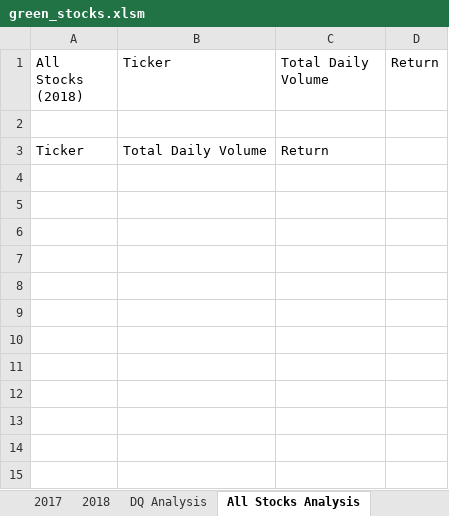
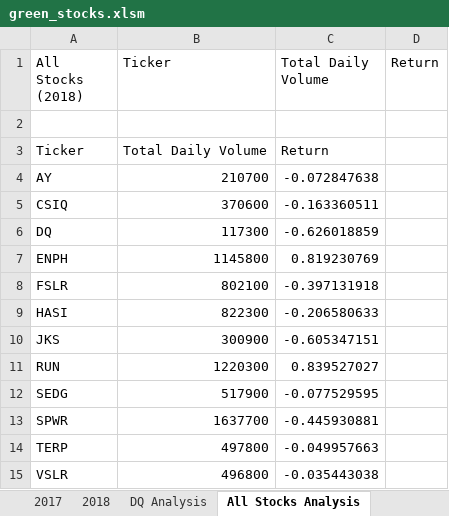
Before and after one commit to ajpetrask/stock-analysis, an Excel workbook: green_stocks.xlsm, sheet All Stocks Analysis, drawn as a sheet; values as stored, in another font and other column widths than the file's, no borders; the diff names each change by its address in the sheet, - before the commit and + after, or states it on an @@ line.

Commit message:
Add files via upload
End of 2.3.3

```diff
--- a/green_stocks.xlsm (sheet All Stocks Analysis)
+++ b/green_stocks.xlsm (sheet All Stocks Analysis)
+row 4: AY | 210700 | -0.072847638
+row 5: CSIQ | 370600 | -0.163360511
+row 6: DQ | 117300 | -0.626018859
+row 7: ENPH | 1145800 | 0.819230769
+row 8: FSLR | 802100 | -0.397131918
+row 9: HASI | 822300 | -0.206580633
+row 10: JKS | 300900 | -0.605347151
+row 11: RUN | 1220300 | 0.839527027
+row 12: SEDG | 517900 | -0.077529595
+row 13: SPWR | 1637700 | -0.445930881
+row 14: TERP | 497800 | -0.049957663
+row 15: VSLR | 496800 | -0.035443038
```
